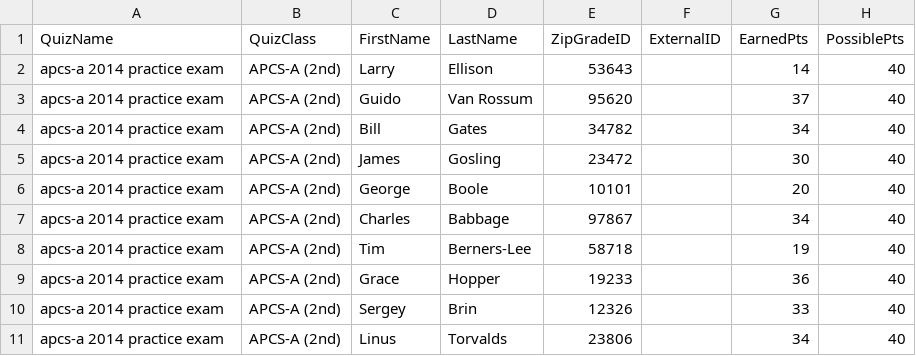
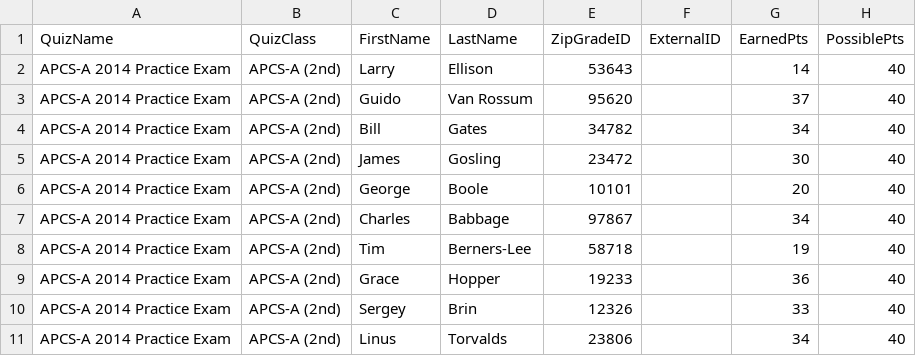
Before and after one commit to joncoop/zipgrade-reporter, a CSV file: apcsa2014practiceexamExport.csv, drawn as a sheet; only a part is shown; the diff names each change by its address in the sheet, - before the commit and + after, or states it on an @@ line.

```diff
--- a/apcsa2014practiceexamExport.csv
+++ b/apcsa2014practiceexamExport.csv
-A2:A11 (QuizName): apcs-a 2014 practice exam
+A2:A11 (QuizName): APCS-A 2014 Practice Exam
```
Also changed, not shown: 2 other files.
